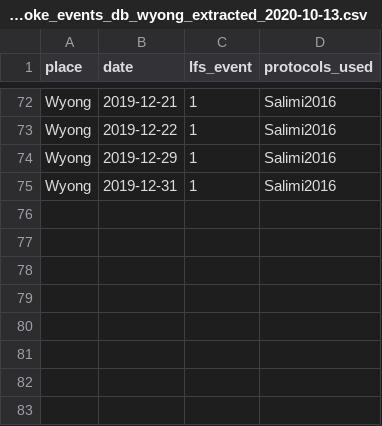
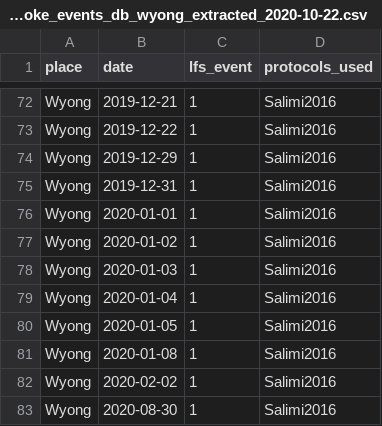
Before and after one commit to swish-climate-impact-assessment/biomass_smoke_events_db, a CSV file: data_extracts/biomass_smoke_events_db_wyong_extracted_2020-10-22.csv (was data_extracts/biomass_smoke_events_db_wyong_extracted_2020-10-13.csv), drawn as a sheet; only a part is shown, gaps mark what is left out; the diff names each change by its address in the sheet, - before the commit and + after, or states it on an @@ line.

```diff
--- a/data_extracts/biomass_smoke_events_db_wyong_extracted_2020-10-13.csv
+++ b/data_extracts/biomass_smoke_events_db_wyong_extracted_2020-10-22.csv
+row 76: Wyong | 2020-01-01 | 1 | Salimi2016
+row 77: Wyong | 2020-01-02 | 1 | Salimi2016
+row 78: Wyong | 2020-01-03 | 1 | Salimi2016
+row 79: Wyong | 2020-01-04 | 1 | Salimi2016
+row 80: Wyong | 2020-01-05 | 1 | Salimi2016
+row 81: Wyong | 2020-01-08 | 1 | Salimi2016
+row 82: Wyong | 2020-02-02 | 1 | Salimi2016
+row 83: Wyong | 2020-08-30 | 1 | Salimi2016
```
Also changed, not shown: data_extracts/biomass_smoke_events_db_gosford_extracted_2020-10-22.csv, data_extracts/biomass_smoke_events_db_illawarra_extracted_2020-10-22.csv, 6 other files.
